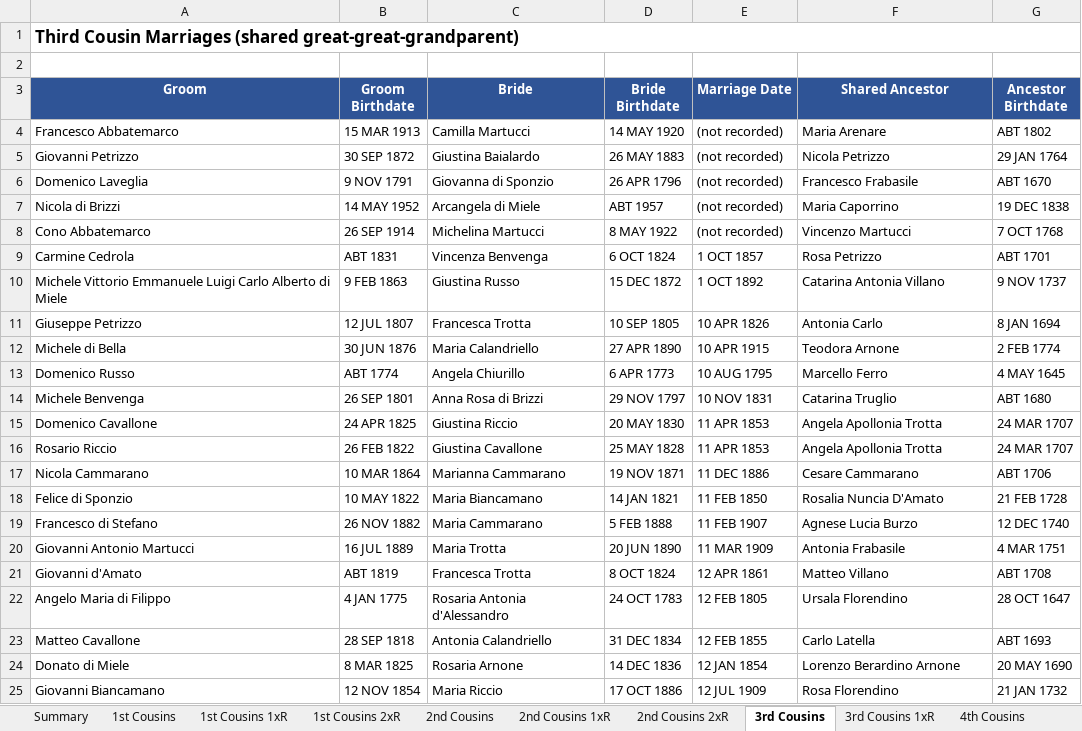
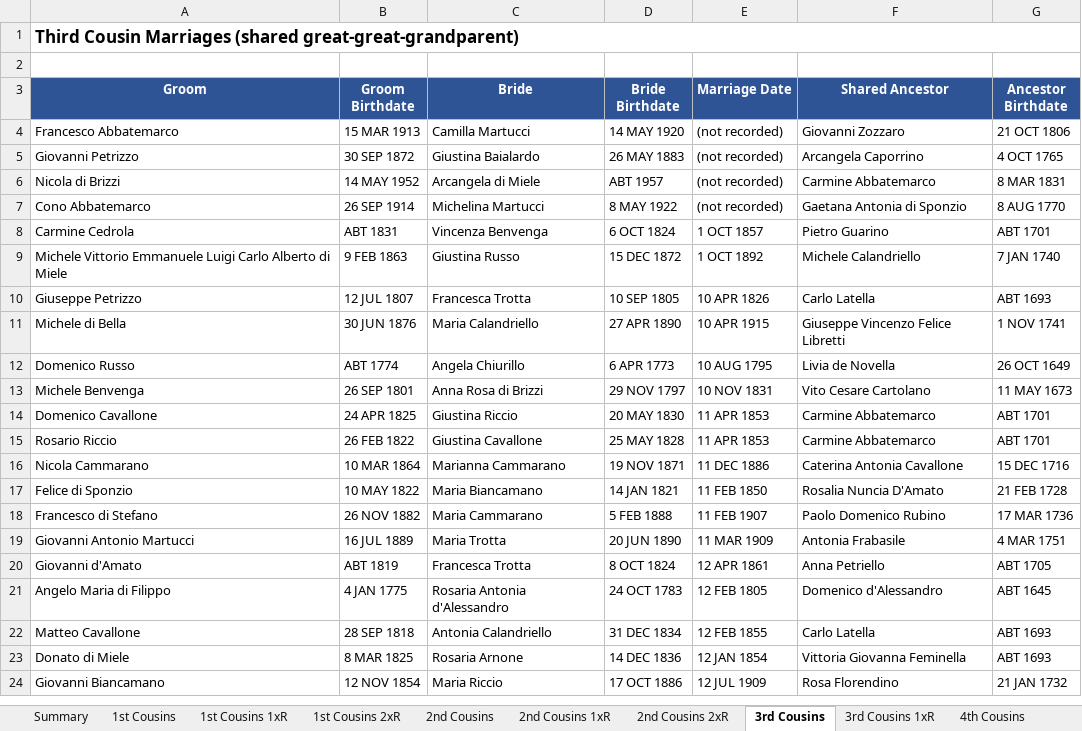
Before and after one commit to johncavallone/sassanochicago, an Excel workbook: assets/downloads/Sassano_Cousin_Marriages.xlsx, sheet 3rd Cousins, drawn as a sheet; only a part is shown; values as stored, in another font and other column widths than the file's, no borders; removed rows and columns are numbered as before the commit, all else as after; the diff covers the shown part only; the diff names each change by its address in the sheet, - before the commit and + after, or states it on an @@ line.

```diff
--- a/assets/downloads/Sassano_Cousin_Marriages.xlsx (sheet 3rd Cousins)
+++ b/assets/downloads/Sassano_Cousin_Marriages.xlsx (sheet 3rd Cousins)
-F4 (Shared Ancestor): Maria Arenare
+F4 (Shared Ancestor): Giovanni Zozzaro
-G4 (Ancestor Birthdate): ABT 1802
+G4 (Ancestor Birthdate): 21 OCT 1806
-F5 (Shared Ancestor): Nicola Petrizzo
+F5 (Shared Ancestor): Arcangela Caporrino
-G5 (Ancestor Birthdate): 29 JAN 1764
+G5 (Ancestor Birthdate): 4 OCT 1765
-row 6: Domenico Laveglia | 9 NOV 1791 | Giovanna di Sponzio | 26 APR 1796 | (not recorded) | Francesco Frabasile | ABT 1670
-F6 (Shared Ancestor): Maria Caporrino
+F6 (Shared Ancestor): Carmine Abbatemarco
-G6 (Ancestor Birthdate): 19 DEC 1838
+G6 (Ancestor Birthdate): 8 MAR 1831
-F7 (Shared Ancestor): Vincenzo Martucci
+F7 (Shared Ancestor): Gaetana Antonia di Sponzio
-G7 (Ancestor Birthdate): 7 OCT 1768
+G7 (Ancestor Birthdate): 8 AUG 1770
-F8 (Shared Ancestor): Rosa Petrizzo
+F8 (Shared Ancestor): Pietro Guarino
-F9 (Shared Ancestor): Catarina Antonia Villano
+F9 (Shared Ancestor): Michele Calandriello
-G9 (Ancestor Birthdate): 9 NOV 1737
+G9 (Ancestor Birthdate): 7 JAN 1740
-F10 (Shared Ancestor): Antonia Carlo
+F10 (Shared Ancestor): Carlo Latella
-G10 (Ancestor Birthdate): 8 JAN 1694
+G10 (Ancestor Birthdate): ABT 1693
-F11 (Shared Ancestor): Teodora Arnone
+F11 (Shared Ancestor): Giuseppe Vincenzo Felice Libretti
-G11 (Ancestor Birthdate): 2 FEB 1774
+G11 (Ancestor Birthdate): 1 NOV 1741
-F12 (Shared Ancestor): Marcello Ferro
+F12 (Shared Ancestor): Livia de Novella
-G12 (Ancestor Birthdate): 4 MAY 1645
+G12 (Ancestor Birthdate): 26 OCT 1649
-F13 (Shared Ancestor): Catarina Truglio
+F13 (Shared Ancestor): Vito Cesare Cartolano
-G13 (Ancestor Birthdate): ABT 1680
+G13 (Ancestor Birthdate): 11 MAY 1673
-F14:F15 (Shared Ancestor): Angela Apollonia Trotta
+F14:F15 (Shared Ancestor): Carmine Abbatemarco
-G14:G15 (Ancestor Birthdate): 24 MAR 1707
+G14:G15 (Ancestor Birthdate): ABT 1701
-F16 (Shared Ancestor): Cesare Cammarano
+F16 (Shared Ancestor): Caterina Antonia Cavallone
-G16 (Ancestor Birthdate): ABT 1706
+G16 (Ancestor Birthdate): 15 DEC 1716
-F18 (Shared Ancestor): Agnese Lucia Burzo
+F18 (Shared Ancestor): Paolo Domenico Rubino
-G18 (Ancestor Birthdate): 12 DEC 1740
+G18 (Ancestor Birthdate): 17 MAR 1736
-F20 (Shared Ancestor): Matteo Villano
+F20 (Shared Ancestor): Anna Petriello
-G20 (Ancestor Birthdate): ABT 1708
+G20 (Ancestor Birthdate): ABT 1705
-F21 (Shared Ancestor): Ursala Florendino
+F21 (Shared Ancestor): Domenico d'Alessandro
-G21 (Ancestor Birthdate): 28 OCT 1647
+G21 (Ancestor Birthdate): ABT 1645
-F23 (Shared Ancestor): Lorenzo Berardino Arnone
+F23 (Shared Ancestor): Vittoria Giovanna Feminella
-G23 (Ancestor Birthdate): 20 MAY 1690
+G23 (Ancestor Birthdate): ABT 1693
```
Also changed, not shown: 1 added row and 158 edited cells elsewhere in this sheet, sheet 4th Cousins, sheet 3rd Cousins 1xR, sheet 2nd Cousins, sheet 2nd Cousins 1xR, sheet Chicago Cousin Marriages, sheet 1st Cousins, 6 more sheets, formulas that keep their value, 5 other files.
